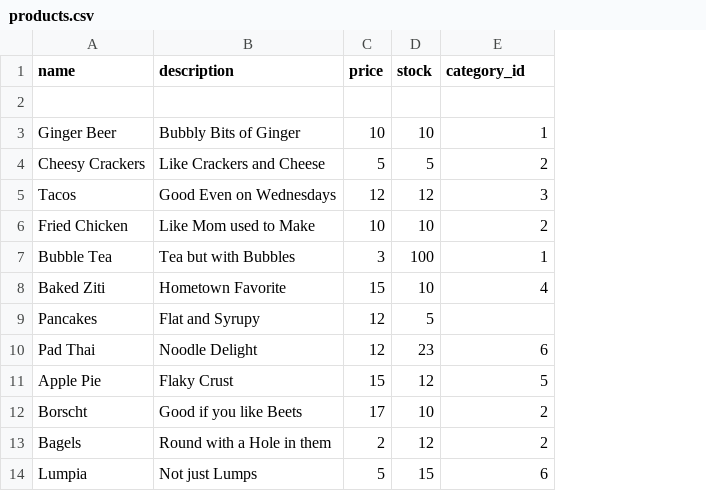
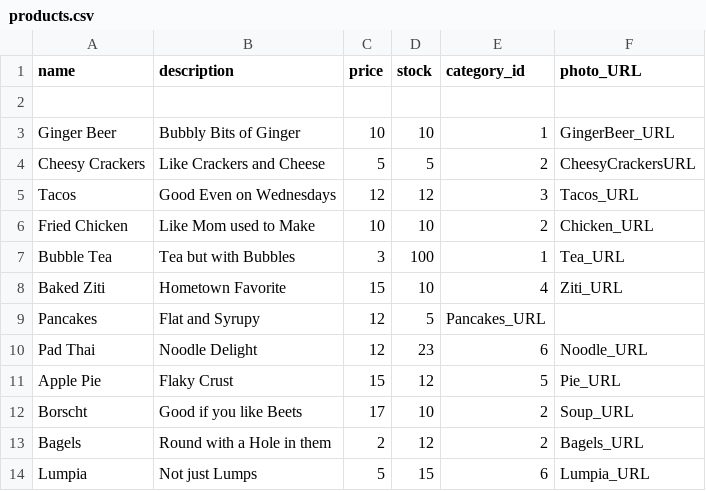
Before and after one commit to Ada-C8/betsy, a CSV file: db/seed_data/products.csv, drawn as a sheet; the diff names each change by its address in the sheet, - before the commit and + after, or states it on an @@ line.

Commit message:
Add photo_url category and update seed data

```diff
--- a/db/seed_data/products.csv
+++ b/db/seed_data/products.csv
+column F (photo_URL), rows 3-14: GingerBeer_URL | CheesyCrackersURL | Tacos_URL | Chicken_URL | Tea_URL | Ziti_URL |  | Noodle_URL | Pie_URL | Soup_URL | Bagels_URL | Lumpia_URL
-E9 (category_id): (empty)
+E9 (category_id): Pancakes_URL
```
Also changed, not shown: 3 other files.
